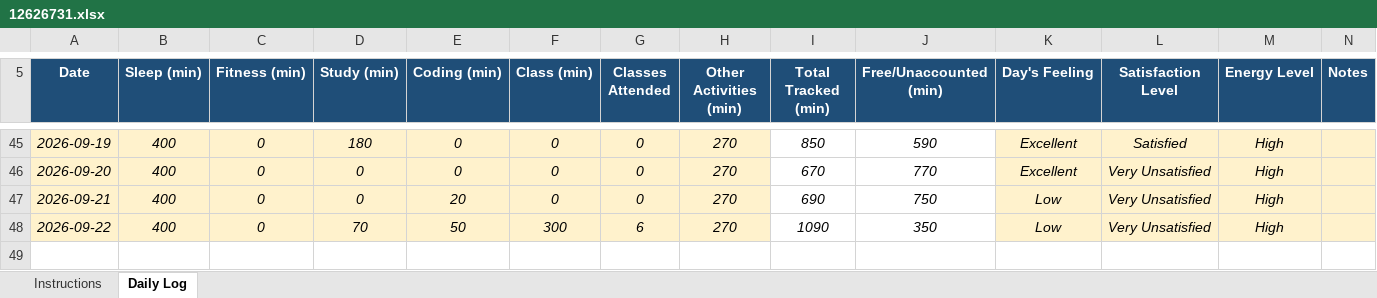
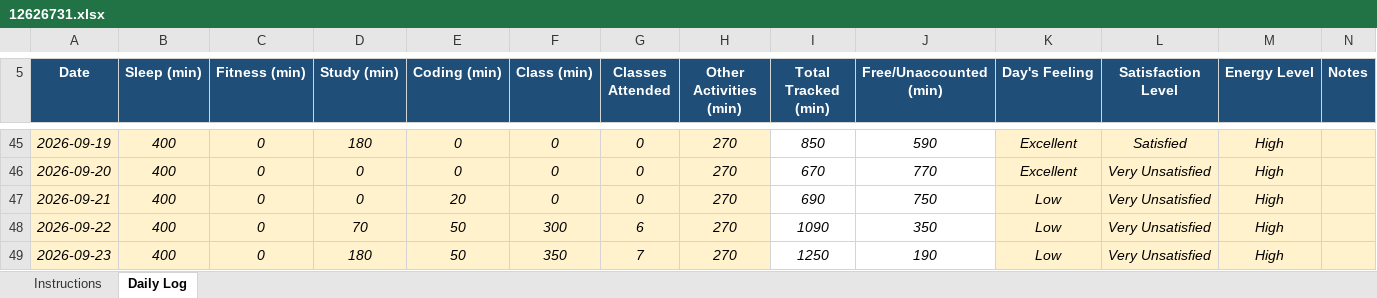
Before and after one commit to shivenhanda/Daily-Activity-Tracker-CAP776, an Excel workbook: 12626731.xlsx, sheet Daily Log, drawn as a sheet; only a part is shown, gaps mark what is left out; values as stored, in another font and other column widths than the file's, no borders; conditional formats not drawn; the diff names each change by its address in the sheet, - before the commit and + after, or states it on an @@ line.

Commit message:
24 September 2026

```diff
--- a/12626731.xlsx (sheet Daily Log)
+++ b/12626731.xlsx (sheet Daily Log)
+row 49: 2026-09-23 | 400 | 0 | 180 | 50 | 350 | 7 | 270 | 1250 | 190 | Low | Very Unsatisfied | High
```
